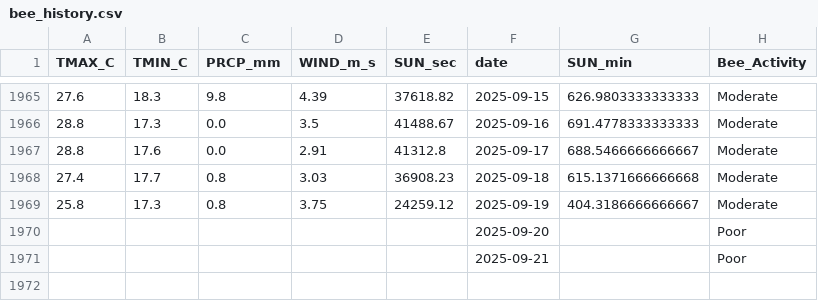
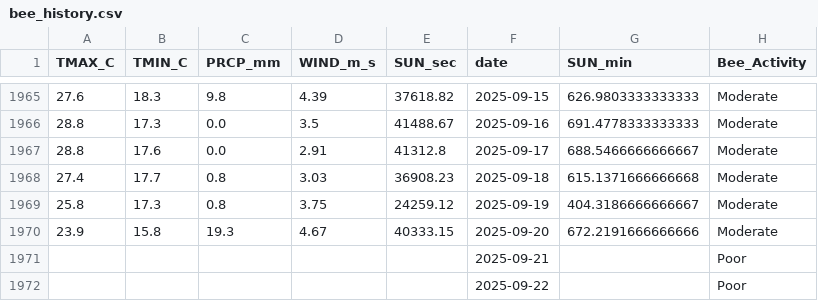
Before and after one commit to Jenifer-Qin/BeeNews, a CSV file: data/bee_history.csv, drawn as a sheet; only a part is shown, gaps mark what is left out.

Commit message:
Auto-update weather data

```diff
--- a/data/bee_history.csv
+++ b/data/bee_history.csv
@@ -1969,3 +1969,4 @@ TMAX_C,TMIN_C,PRCP_mm,WIND_m_s,SUN_sec,date,SUN_min,Bee_Activity
 25.8,17.3,0.8,3.75,24259.12,2025-09-19,404.3186666666667,Moderate
-,,,,,2025-09-20,,Poor
+23.9,15.8,19.3,4.67,40333.15,2025-09-20,672.2191666666666,Moderate
 ,,,,,2025-09-21,,Poor
+,,,,,2025-09-22,,Poor
```
Also changed, not shown: data/bee_forecast.csv.
